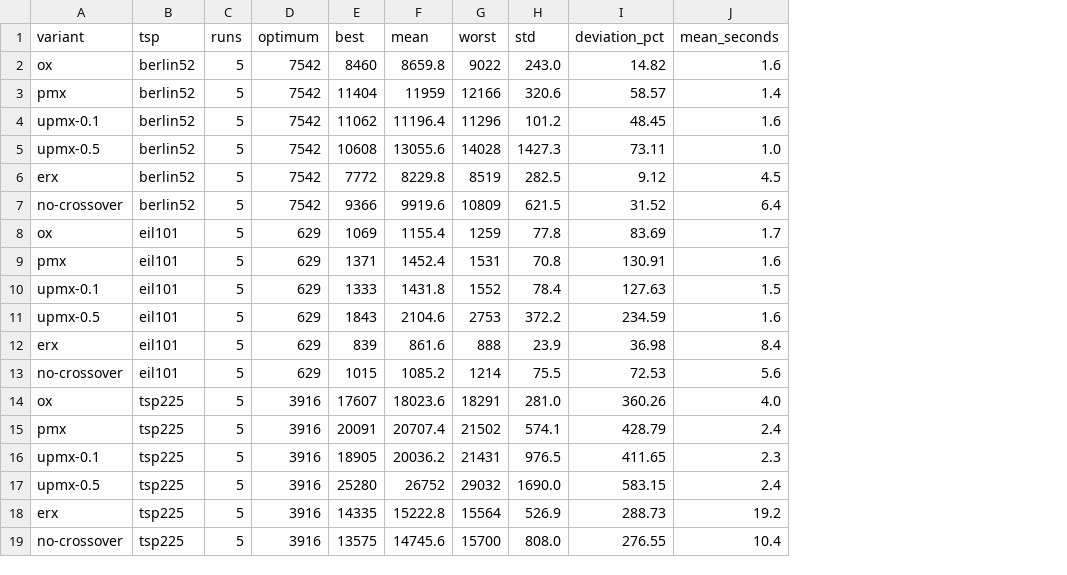
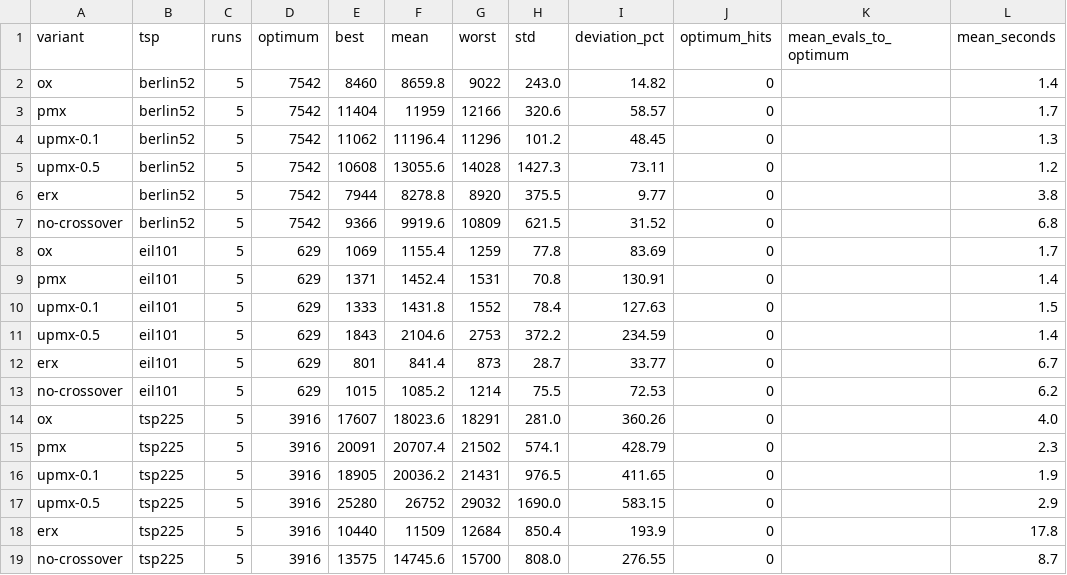
Before and after one commit to WaiLik-11/CCS516-Assignment-1, a CSV file: results/step3/summary.csv, drawn as a sheet; only a part is shown; addresses are those after the commit; the diff covers the shown part only; the diff names each change by its address in the sheet, - before the commit and + after, or states it on an @@ line.

```diff
--- a/results/step3/summary.csv
+++ b/results/step3/summary.csv
+column J (optimum_hits), rows 2-19: all 0
+column K (mean_evals_to_optimum), empty
-L2 (mean_seconds): 1.6
+L2 (mean_seconds): 1.4
-L3 (mean_seconds): 1.4
+L3 (mean_seconds): 1.7
-L4 (mean_seconds): 1.6
+L4 (mean_seconds): 1.3
-L5 (mean_seconds): 1.0
+L5 (mean_seconds): 1.2
-E6 (best): 7772
+E6 (best): 7944
-F6 (mean): 8229.8
+F6 (mean): 8278.8
-G6 (worst): 8519
+G6 (worst): 8920
-H6 (std): 282.5
+H6 (std): 375.5
-I6 (deviation_pct): 9.12
+I6 (deviation_pct): 9.77
-L6 (mean_seconds): 4.5
+L6 (mean_seconds): 3.8
-L7 (mean_seconds): 6.4
+L7 (mean_seconds): 6.8
-L9 (mean_seconds): 1.6
+L9 (mean_seconds): 1.4
-L11 (mean_seconds): 1.6
+L11 (mean_seconds): 1.4
-E12 (best): 839
+E12 (best): 801
-F12 (mean): 861.6
+F12 (mean): 841.4
-G12 (worst): 888
+G12 (worst): 873
-H12 (std): 23.9
+H12 (std): 28.7
-I12 (deviation_pct): 36.98
+I12 (deviation_pct): 33.77
-L12 (mean_seconds): 8.4
+L12 (mean_seconds): 6.7
-L13 (mean_seconds): 5.6
+L13 (mean_seconds): 6.2
-L15 (mean_seconds): 2.4
+L15 (mean_seconds): 2.3
-L16 (mean_seconds): 2.3
+L16 (mean_seconds): 1.9
-L17 (mean_seconds): 2.4
+L17 (mean_seconds): 2.9
-E18 (best): 14335
+E18 (best): 10440
-F18 (mean): 15222.8
+F18 (mean): 11509
-G18 (worst): 15564
+G18 (worst): 12684
-H18 (std): 526.9
+H18 (std): 850.4
-I18 (deviation_pct): 288.73
+I18 (deviation_pct): 193.9
-L18 (mean_seconds): 19.2
+L18 (mean_seconds): 17.8
-L19 (mean_seconds): 10.4
+L19 (mean_seconds): 8.7
```
Also changed, not shown: 22 edited cells elsewhere in this file, results/step2/convergence.csv, results/step3/convergence.csv, 42 other files.
